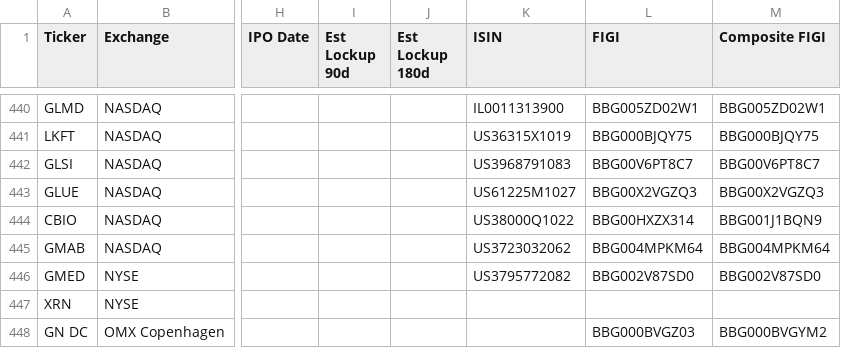
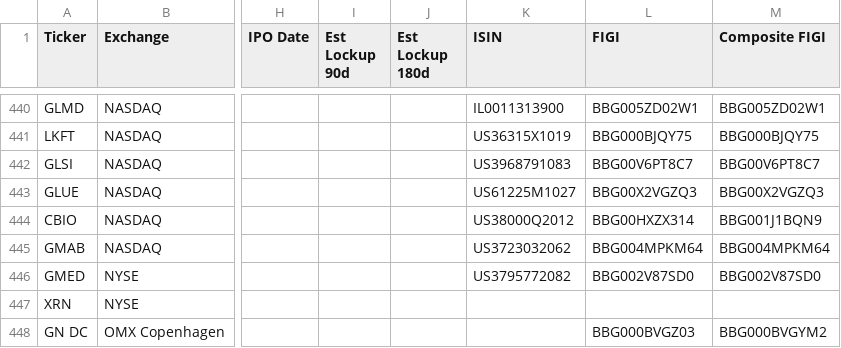
Before and after one commit to jroypeterson/Coverage-Manager, a CSV file: data/coverage_universe_tickers.csv, drawn as a sheet; only a part is shown, gaps mark what is left out; the diff names each change by its address in the sheet, - before the commit and + after, or states it on an @@ line.

```diff
--- a/data/coverage_universe_tickers.csv
+++ b/data/coverage_universe_tickers.csv
-K444 (ISIN): US38000Q1022
+K444 (ISIN): US38000Q2012
```
Also changed, not shown: exports/universe.csv, 6 other files.
